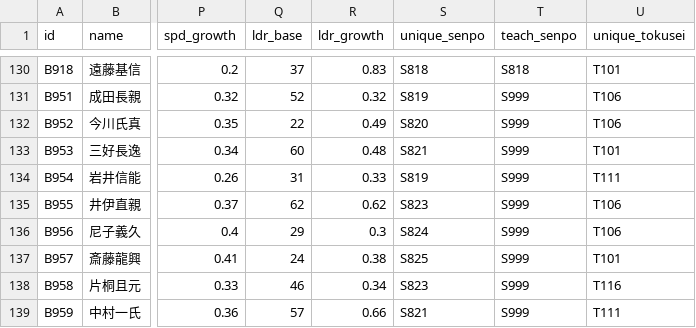
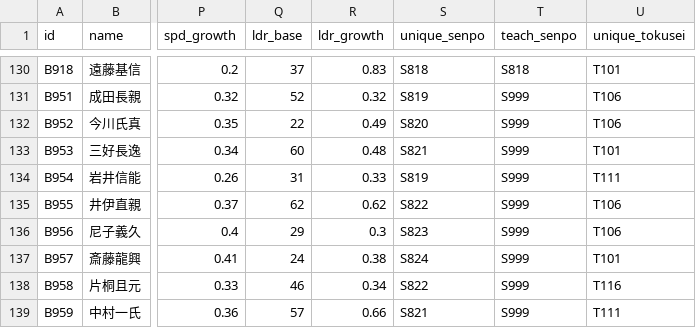
Before and after one commit to Choco-Gitbo/nobu-sinsen-DB, a CSV file: data/busho.csv, drawn as a sheet; only a part is shown, gaps mark what is left out; the diff names each change by its address in the sheet, - before the commit and + after, or states it on an @@ line.

```diff
--- a/data/busho.csv
+++ b/data/busho.csv
-S135 (unique_senpo): S823
+S135 (unique_senpo): S822
-S136 (unique_senpo): S824
+S136 (unique_senpo): S823
-S137 (unique_senpo): S825
+S137 (unique_senpo): S824
-S138 (unique_senpo): S823
+S138 (unique_senpo): S822
```
Also changed, not shown: data/senpo.csv, data/senpo_state.csv.
